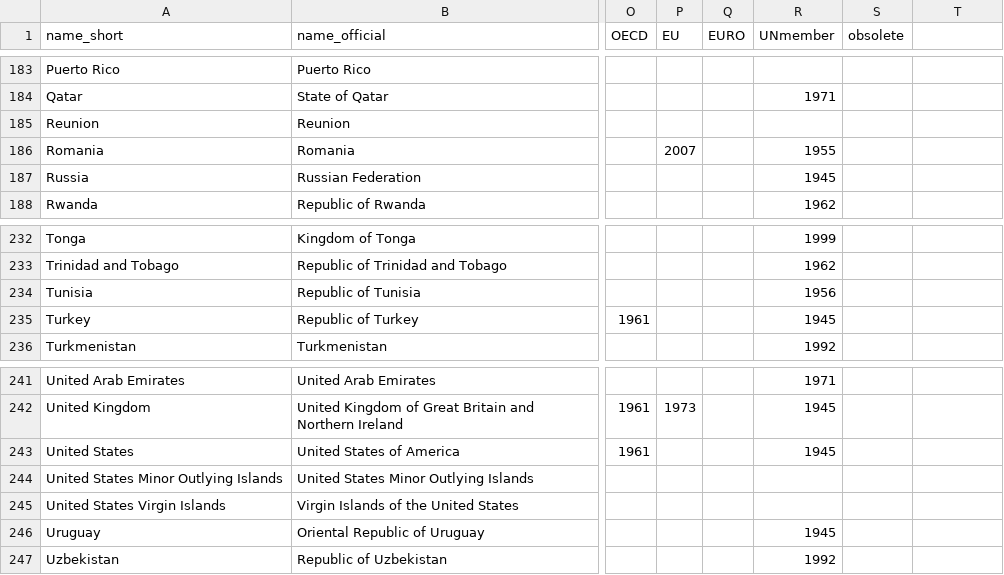
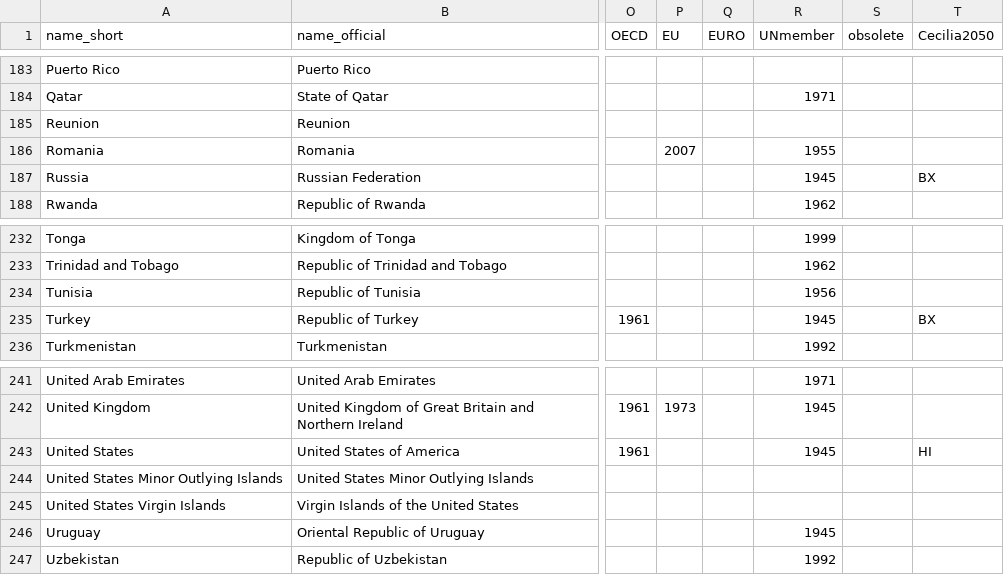
Before and after one commit to IndEcol/country_converter, a TSV file: country_converter/country_data.tsv, drawn as a sheet; only a part is shown, gaps mark what is left out; the diff covers the shown part only; the diff names each change by its address in the sheet, - before the commit and + after, or states it on an @@ line.

Commit message:
Added classification from Cecilia2050
Cecilia 2050 is a project building hypothetical input-output tables of the future, relying on 4 world regions: EU, other high income countries (HI), ermerging countries (BX) and rest of the world (RoW). Only BX and HI were coded, as EU and RoW can be retrieved from the converter.
The classification was originally defined here: https://cecilia2050.eu/system/files/De%20Koning%20et%20al.%20%282014%29_Scenarios%20for%202050_0.pdf

```diff
--- a/country_converter/country_data.tsv
+++ b/country_converter/country_data.tsv
-T1: (empty)
+T1: Cecilia2050
-T187 (Cecilia2050): (empty)
+T187 (Cecilia2050): BX
-T235 (Cecilia2050): (empty)
+T235 (Cecilia2050): BX
-T243 (Cecilia2050): (empty)
+T243 (Cecilia2050): HI
```
Also changed, not shown: 13 edited cells elsewhere in this file.
